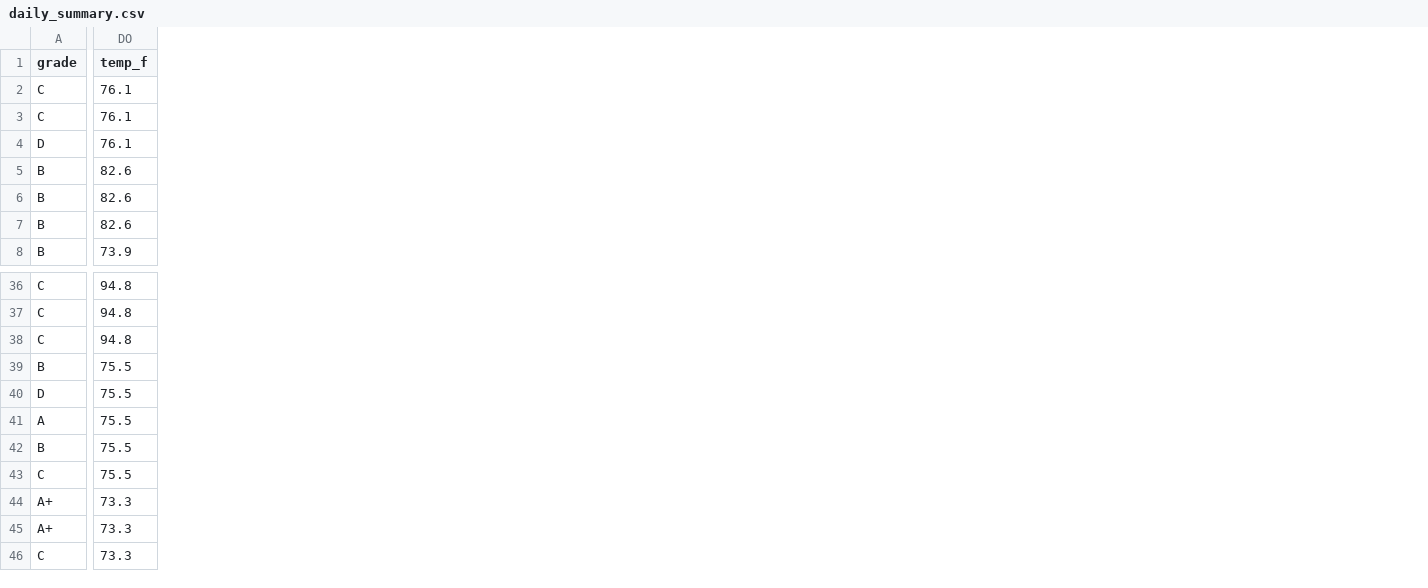
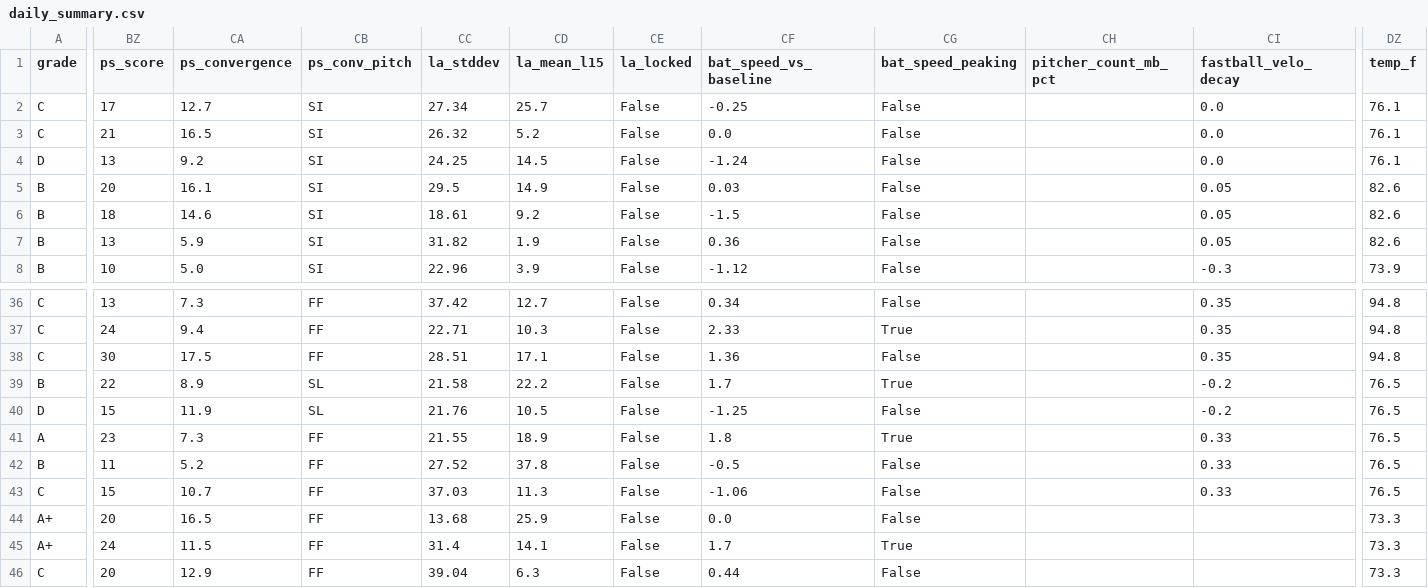
Before and after one commit to prsm-labs/going-yard, a CSV file: public/data/daily_summary.csv, drawn as a sheet; only a part is shown, gaps mark what is left out; addresses are those after the commit; the diff covers the shown part only; the diff names each change by its address in the sheet, - before the commit and + after, or states it on an @@ line.

Commit message:
Daily data update 2026-05-16

```diff
--- a/public/data/daily_summary.csv
+++ b/public/data/daily_summary.csv
+column BZ (ps_score), rows 2-8: 17 | 21 | 13 | 20 | 18 | 13 | 10; rows 36-46: 13 | 24 | 30 | 22 | 15 | 23 | 11 | 15 | 20 | 24 | 20
+column CA (ps_convergence), rows 2-8: 12.7 | 16.5 | 9.2 | 16.1 | 14.6 | 5.9 | 5.0; rows 36-46: 7.3 | 9.4 | 17.5 | 8.9 | 11.9 | 7.3 | 5.2 | 10.7 | 16.5 | 11.5 | 12.9
+column CB (ps_conv_pitch), rows 2-8: all SI; rows 36-46: FF | FF | FF | SL | SL | FF | FF | FF | FF | FF | FF
+column CC (la_stddev), rows 2-8: 27.34 | 26.32 | 24.25 | 29.5 | 18.61 | 31.82 | 22.96; rows 36-46: 37.42 | 22.71 | 28.51 | 21.58 | 21.76 | 21.55 | 27.52 | 37.03 | 13.68 | 31.4 | 39.04
+column CD (la_mean_l15), rows 2-8: 25.7 | 5.2 | 14.5 | 14.9 | 9.2 | 1.9 | 3.9; rows 36-46: 12.7 | 10.3 | 17.1 | 22.2 | 10.5 | 18.9 | 37.8 | 11.3 | 25.9 | 14.1 | 6.3
+column CE (la_locked), rows 2-8: all False; rows 36-46: all False
+column CF (bat_speed_vs_baseline), rows 2-8: -0.25 | 0.0 | -1.24 | 0.03 | -1.5 | 0.36 | -1.12; rows 36-46: 0.34 | 2.33 | 1.36 | 1.7 | -1.25 | 1.8 | -0.5 | -1.06 | 0.0 | 1.7 | 0.44
+column CG (bat_speed_peaking), rows 2-8: all False; rows 36-46: False | True | False | True | False | True | False | False | False | True | False
+column CH (pitcher_count_mb_pct), empty
+column CI (fastball_velo_decay), rows 2-8: 0.0 | 0.0 | 0.0 | 0.05 | 0.05 | 0.05 | -0.3; rows 36-43: 0.35 | 0.35 | 0.35 | -0.2 | -0.2 | 0.33 | 0.33 | 0.33
-DZ39:DZ43 (temp_f): 75.5
+DZ39:DZ43 (temp_f): 76.5
```
Also changed, not shown: 1 added column elsewhere in this file, public/data/daily_summary_tomorrow.csv, 5 other files.
